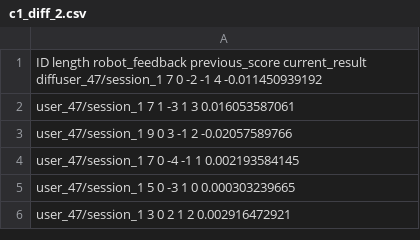
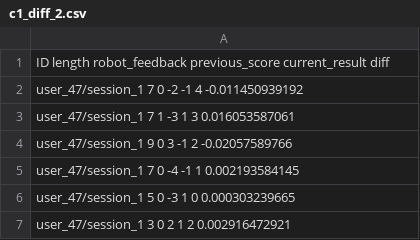
Before and after one commit to TsiakasK/sequence-learning, a CSV file: Data Analysis/Feedback Model/c1_diff_2.csv, drawn as a sheet; only a part is shown.

```diff
--- a/Data Analysis/Feedback Model/c1_diff_2.csv
+++ b/Data Analysis/Feedback Model/c1_diff_2.csv
@@ -1,2 +1,3 @@
-ID length robot_feedback previous_score current_result diffuser_47/session_1 7 0 -2 -1 4 -0.011450939192
+ID length robot_feedback previous_score current_result diff
+user_47/session_1 7 0 -2 -1 4 -0.011450939192
 user_47/session_1 7 1 -3 1 3 0.016053587061
```
Also changed, not shown: Data Analysis/Feedback Model/c0_diff_1.csv, Data Analysis/Feedback Model/c0_diff_2.csv, 10 other files.
